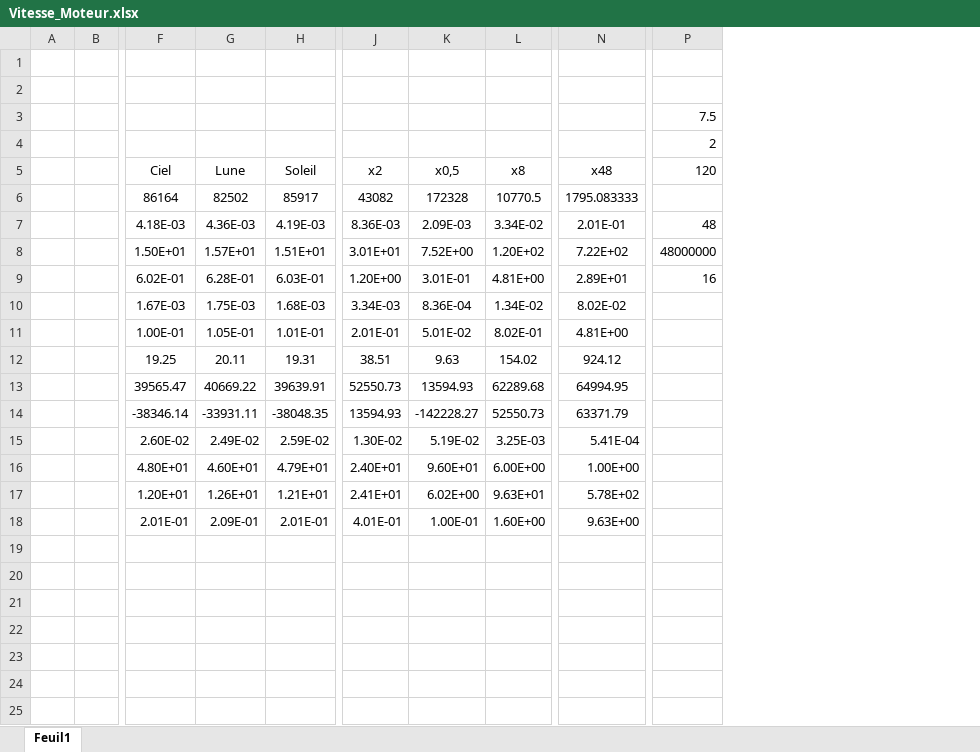
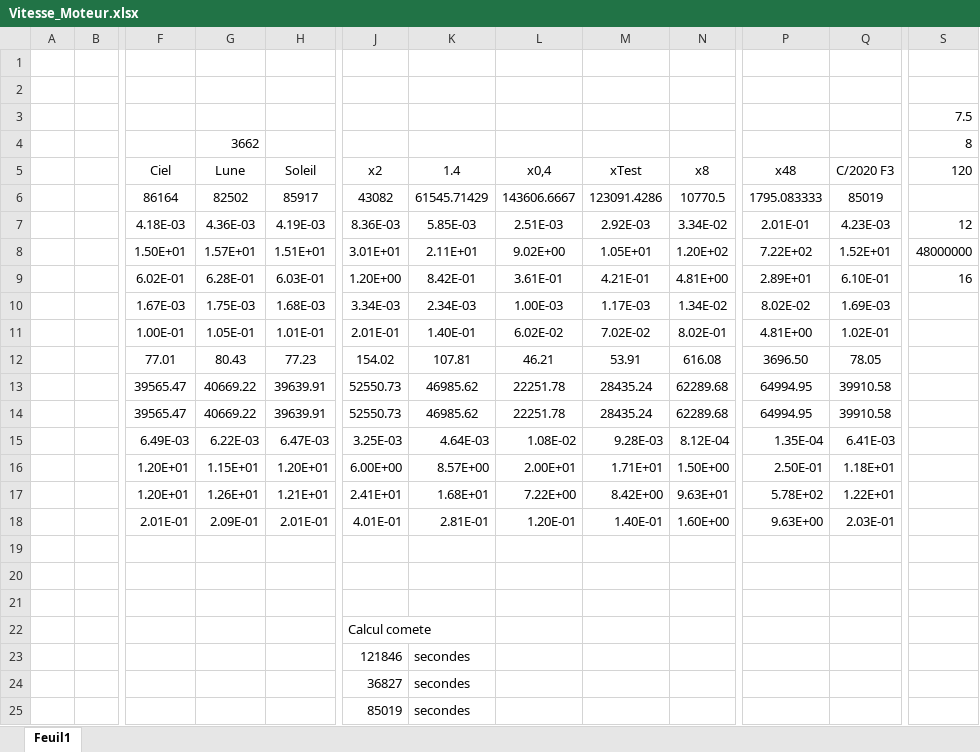
Before and after one commit to YugnatD/Astrophotography-Assistant, an Excel workbook: Master_Telescope/Vitesse_Moteur.xlsx, sheet Feuil1, drawn as a sheet; only a part is shown, gaps mark what is left out; values as stored, in another font and other column widths than the file's, no borders; removed rows and columns are numbered as before the commit, all else as after; rows hold the shown columns only; the diff names each change by its address in the sheet, - before the commit and + after, or states it on an @@ line.

Commit message:
Ajout du suivi de la comete C/2020 F3 (Neowise)

```diff
--- a/Master_Telescope/Vitesse_Moteur.xlsx (sheet Feuil1)
+++ b/Master_Telescope/Vitesse_Moteur.xlsx (sheet Feuil1)
-column K (x0,5), rows 6-11: 172328 | 2.09E-03 | 7.52E+00 | 3.01E-01 | 8.36E-04 | 5.01E-02; row 13: 13594.93; rows 17-18: 6.02E+00 | 1.00E-01
+column K (1.4), rows 6-11: 61545.71429 | 5.85E-03 | 2.11E+01 | 8.42E-01 | 2.34E-03 | 1.40E-01; row 13: 46985.62; rows 17-18: 1.68E+01 | 2.81E-01
+column L (x0,4), rows 6-11: 143606.6667 | 2.51E-03 | 9.02E+00 | 3.61E-01 | 1.00E-03 | 6.02E-02; row 13: 22251.78; rows 17-18: 7.22E+00 | 1.20E-01
+column M (xTest), rows 6-11: 123091.4286 | 2.92E-03 | 1.05E+01 | 4.21E-01 | 1.17E-03 | 7.02E-02; row 13: 28435.24; rows 17-18: 8.42E+00 | 1.40E-01
+column Q (C/2020 F3), rows 6-11: 85019 | 4.23E-03 | 1.52E+01 | 6.10E-01 | 1.69E-03 | 1.02E-01; row 13: 39910.58; rows 17-18: 1.22E+01 | 2.03E-01
-G4 (Lune): (empty)
+G4 (Lune): 3662
-S4 (120): 2
+S4 (120): 8
-S7 (120): 48
+S7 (120): 12
-row 12:  |  | 19.25 | 20.11 | 19.31 | 38.51 | 9.63 | 154.02 | 924.12
+row 12:  |  | 77.01 | 80.43 | 77.23 | 154.02 | 107.81 | 46.21 | 53.91 | 616.08 | 3696.50 | 78.05
-row 14:  |  | -38346.14 | -33931.11 | -38048.35 | 13594.93 | -142228.27 | 52550.73 | 63371.79
-row 15:  |  | 2.60E-02 | 2.49E-02 | 2.59E-02 | 1.30E-02 | 5.19E-02 | 3.25E-03 | 5.41E-04
-row 16:  |  | 4.80E+01 | 4.60E+01 | 4.79E+01 | 2.40E+01 | 9.60E+01 | 6.00E+00 | 1.00E+00
+row 14:  |  | 39565.47 | 40669.22 | 39639.91 | 52550.73 | 46985.62 | 22251.78 | 28435.24 | 62289.68 | 64994.95 | 39910.58
+row 15:  |  | 6.49E-03 | 6.22E-03 | 6.47E-03 | 3.25E-03 | 4.64E-03 | 1.08E-02 | 9.28E-03 | 8.12E-04 | 1.35E-04 | 6.41E-03
+row 16:  |  | 1.20E+01 | 1.15E+01 | 1.20E+01 | 6.00E+00 | 8.57E+00 | 2.00E+01 | 1.71E+01 | 1.50E+00 | 2.50E-01 | 1.18E+01
+row 19: (empty)
+row 20: (empty)
+row 21: (empty)
+row 22:  |  |  |  |  | Calcul comete
+row 23:  |  |  |  |  | 121846 | secondes
+row 24:  |  |  |  |  | 36827 | secondes
+row 25:  |  |  |  |  | 85019 | secondes
```
Also changed, not shown: formulas that keep their value, 32 other files.
